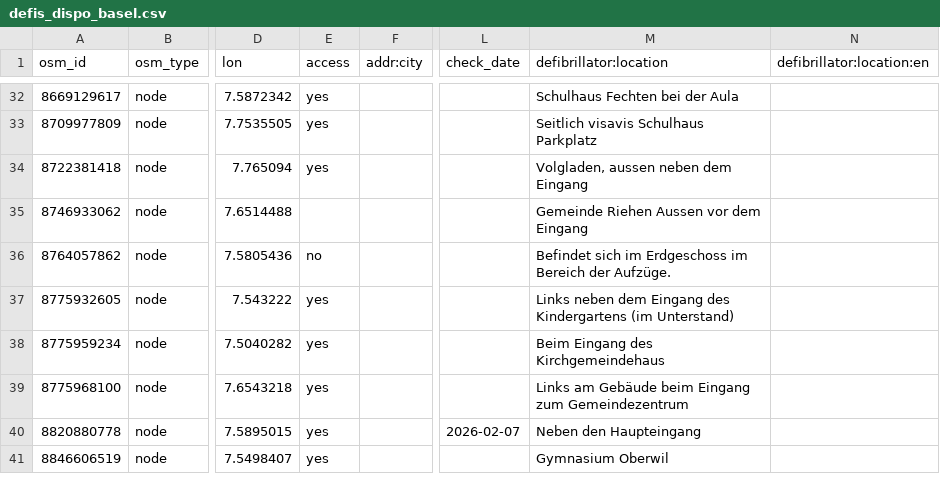
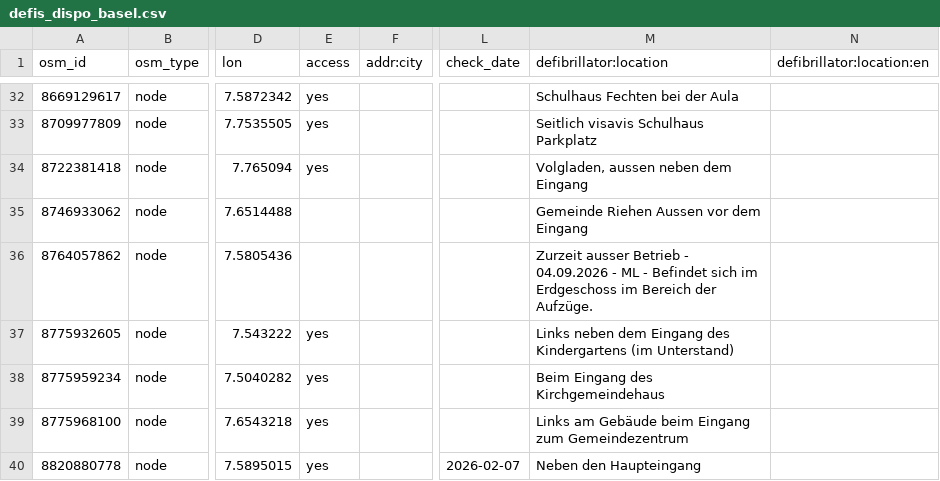
Before and after one commit to defikarte/defi_data, a CSV file: data/csv/defis_dispo_basel.csv, drawn as a sheet; only a part is shown, gaps mark what is left out; the shorter side is filled out with more unchanged rows; the diff names each change by its address in the sheet, - before the commit and + after, or states it on an @@ line.

```diff
--- a/data/csv/defis_dispo_basel.csv
+++ b/data/csv/defis_dispo_basel.csv
-E36 (access): no
+E36 (access): (empty)
-M36 (defibrillator:location): Befindet sich…
+M36 (defibrillator:location): Zurzeit ausser Betrieb - 04.09.2026 - ML - Befindet sich…
```
Also changed, not shown: data/csv/defis_kt_be.csv, data/csv/defis_kt_bs.csv, 12 other files.
